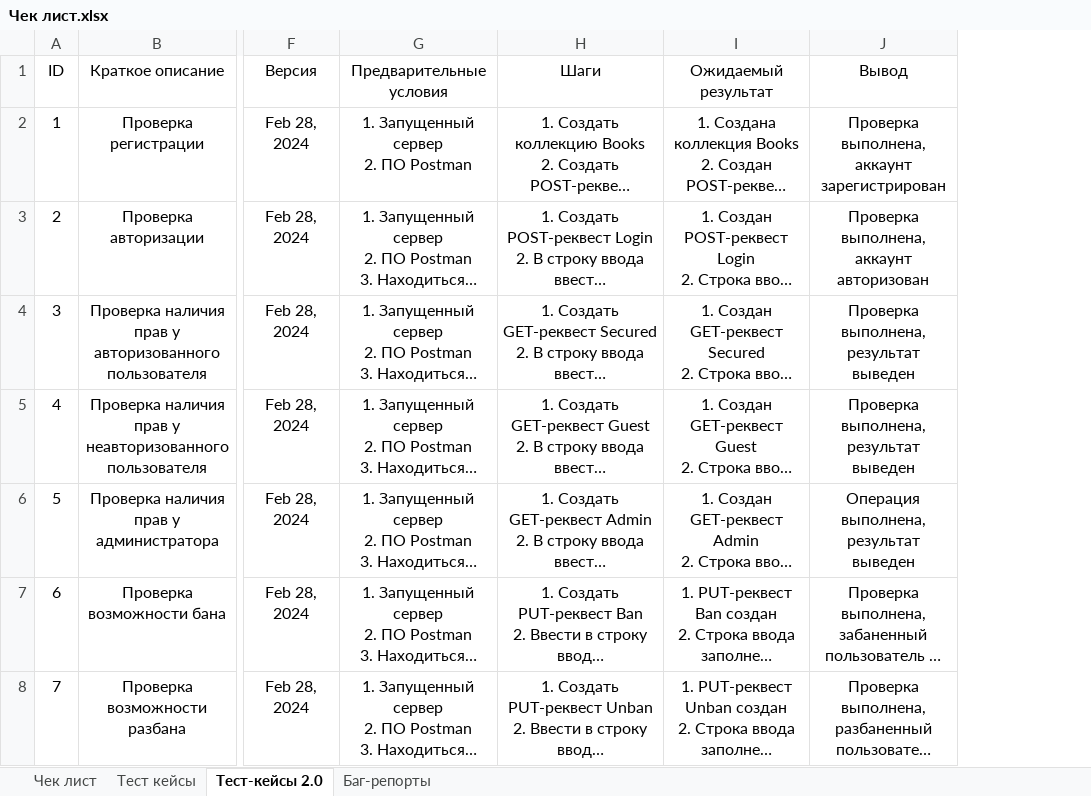
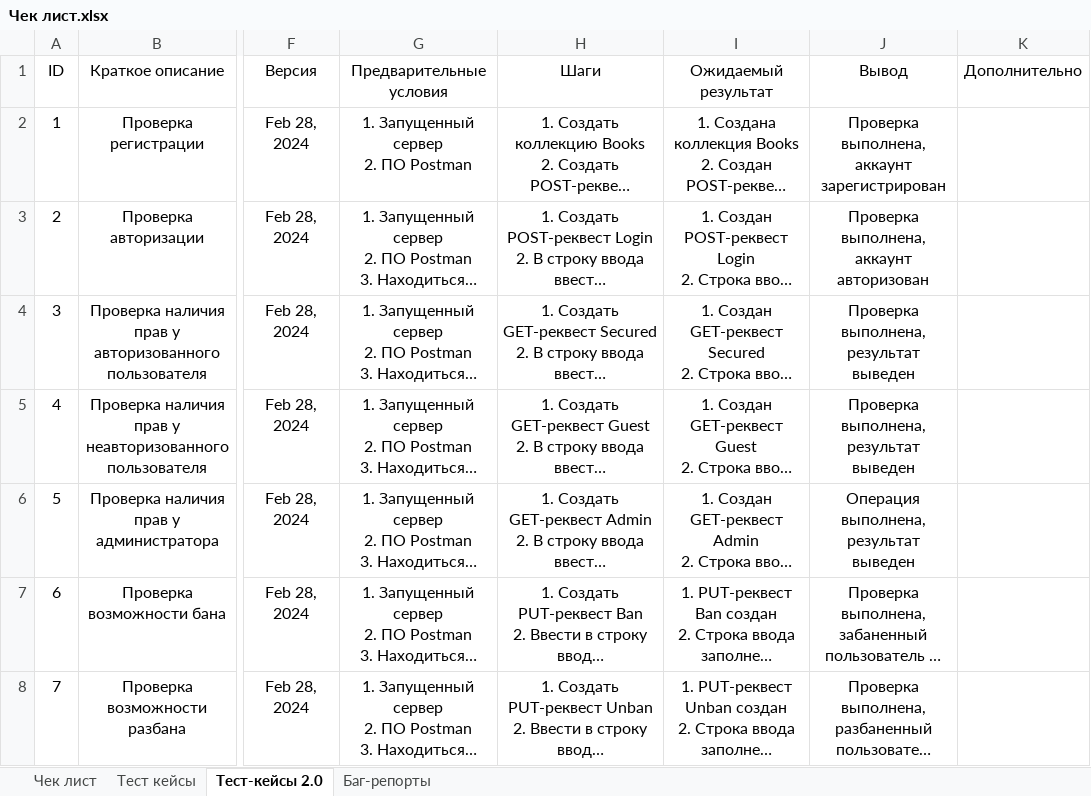
Before and after one commit to 7326623/books, an Excel workbook: Чек лист.xlsx, sheet Тест-кейсы 2.0, drawn as a sheet; only a part is shown, gaps mark what is left out; long unchanged cells end in …; values as stored, in another font and other column widths than the file's, no borders; charts and pictures not drawn; the diff covers the shown part only; the diff names each change by its address in the sheet, - before the commit and + after, or states it on an @@ line.

```diff
--- a/Чек лист.xlsx (sheet Тест-кейсы 2.0)
+++ b/Чек лист.xlsx (sheet Тест-кейсы 2.0)
+column K (Дополнительно), empty
```
Also changed, not shown: 1 added row elsewhere in this sheet, sheet Баг-репорты, charts or pictures.
